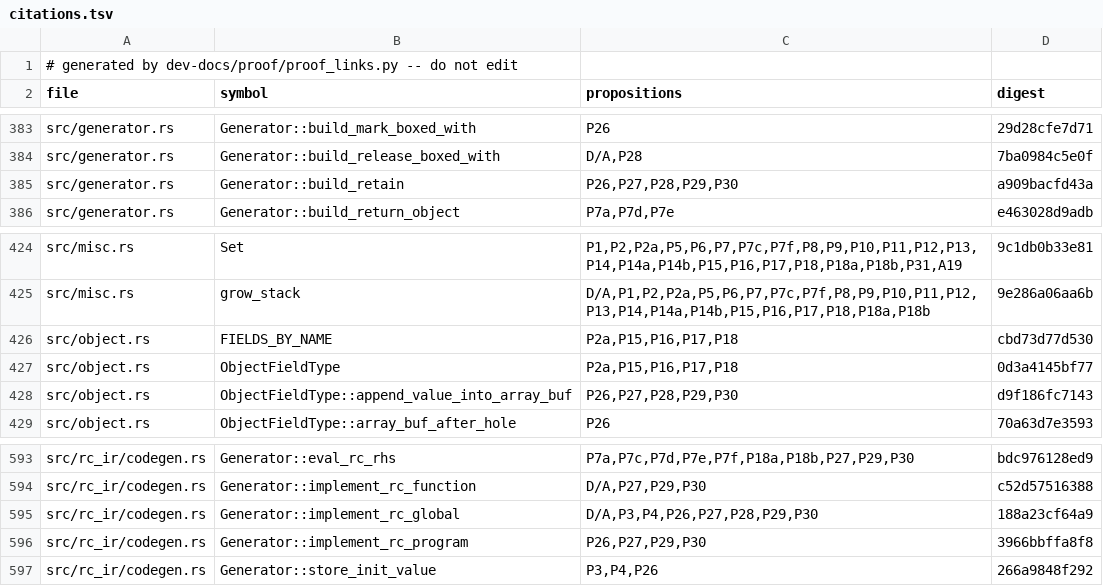
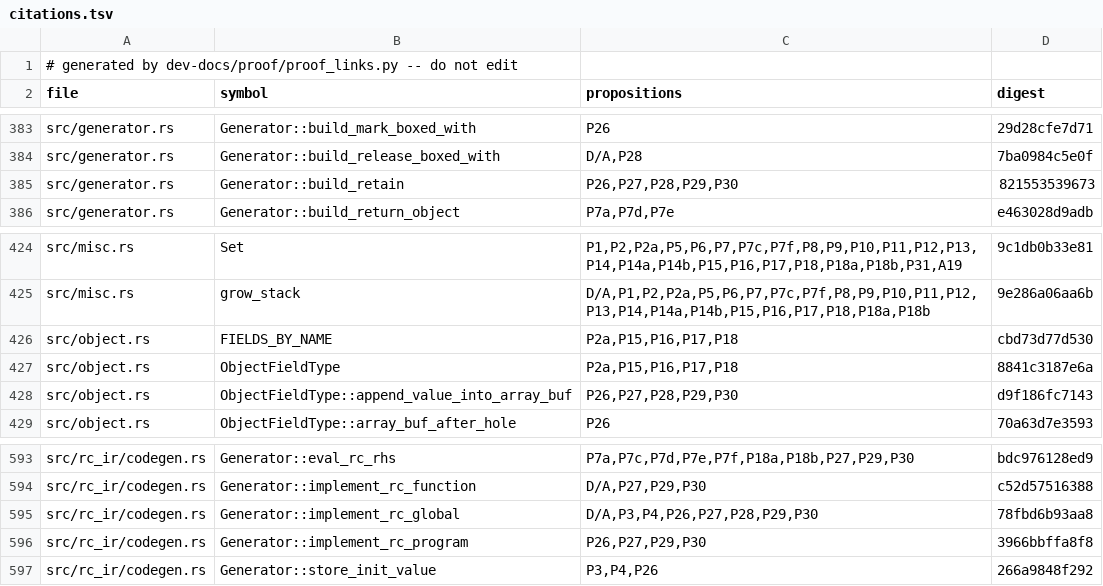
Before and after one commit to tttmmmyyyy/fixlang, a TSV file: dev-docs/proof/rc_ir/borrow-cancel/citations.tsv, drawn as a sheet; only a part is shown, gaps mark what is left out; the diff covers the shown part only.

```diff
--- a/dev-docs/proof/rc_ir/borrow-cancel/citations.tsv
+++ b/dev-docs/proof/rc_ir/borrow-cancel/citations.tsv
@@ -384,3 +384,3 @@ src/generator.rs	Generator::build_mark_boxed_with	P26	29d28cfe7d71
 src/generator.rs	Generator::build_release_boxed_with	D/A,P28	7ba0984c5e0f
-src/generator.rs	Generator::build_retain	P26,P27,P28,P29,P30	a909bacfd43a
+src/generator.rs	Generator::build_retain	P26,P27,P28,P29,P30	821553539673
 src/generator.rs	Generator::build_return_object	P7a,P7d,P7e	e463028d9adb
@@ -426,3 +426,3 @@ src/misc.rs	grow_stack	D/A,P1,P2,P2a,P5,P6,P7,P7c,P7f,P8,P9,P10,P11,P12,P13,P14,
 src/object.rs	FIELDS_BY_NAME	P2a,P15,P16,P17,P18	cbd73d77d530
-src/object.rs	ObjectFieldType	P2a,P15,P16,P17,P18	0d3a4145bf77
+src/object.rs	ObjectFieldType	P2a,P15,P16,P17,P18	8841c3187e6a
 src/object.rs	ObjectFieldType::append_value_into_array_buf	P26,P27,P28,P29,P30	d9f186fc7143
@@ -594,3 +594,3 @@ src/rc_ir/codegen.rs	Generator::eval_rc_rhs	P7a,P7c,P7d,P7e,P7f,P18a,P18b,P27,P2
 src/rc_ir/codegen.rs	Generator::implement_rc_function	D/A,P27,P29,P30	c52d57516388
-src/rc_ir/codegen.rs	Generator::implement_rc_global	D/A,P3,P4,P26,P27,P28,P29,P30	188a23cf64a9
+src/rc_ir/codegen.rs	Generator::implement_rc_global	D/A,P3,P4,P26,P27,P28,P29,P30	78fbd6b93aa8
 src/rc_ir/codegen.rs	Generator::implement_rc_program	P26,P27,P29,P30	3966bbffa8f8
```
Also changed, not shown: 7 edited cells elsewhere in this file, 7 other files.
